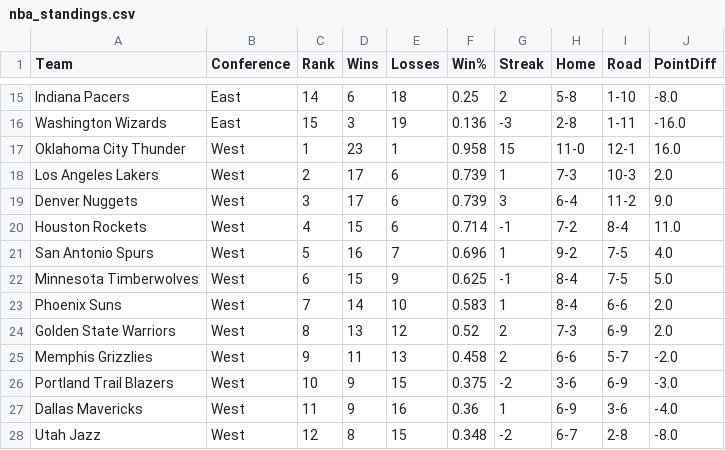
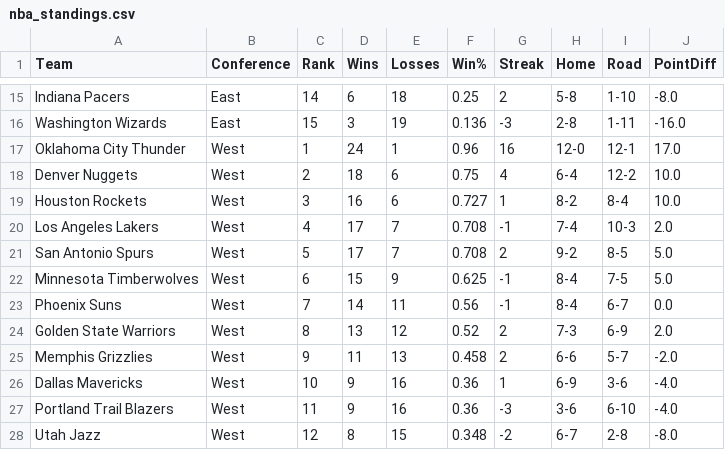
Before and after one commit to pcherian89/nba-game-analytics, a CSV file: nba_standings.csv, drawn as a sheet; only a part is shown, gaps mark what is left out; the diff covers the shown part only.

Commit message:
🆕 Auto-update NBA standings

```diff
--- a/nba_standings.csv
+++ b/nba_standings.csv
@@ -16,13 +16,13 @@ Indiana Pacers,East,14,6,18,0.25,2,5-8,1-10,-8.0
 Washington Wizards,East,15,3,19,0.136,-3,2-8,1-11,-16.0
-Oklahoma City Thunder,West,1,23,1,0.958,15,11-0,12-1,16.0
-Los Angeles Lakers,West,2,17,6,0.739,1,7-3,10-3,2.0
-Denver Nuggets,West,3,17,6,0.739,3,6-4,11-2,9.0
-Houston Rockets,West,4,15,6,0.714,-1,7-2,8-4,11.0
-San Antonio Spurs,West,5,16,7,0.696,1,9-2,7-5,4.0
+Oklahoma City Thunder,West,1,24,1,0.96,16,12-0,12-1,17.0
+Denver Nuggets,West,2,18,6,0.75,4,6-4,12-2,10.0
+Houston Rockets,West,3,16,6,0.727,1,8-2,8-4,10.0
+Los Angeles Lakers,West,4,17,7,0.708,-1,7-4,10-3,2.0
+San Antonio Spurs,West,5,17,7,0.708,2,9-2,8-5,5.0
 Minnesota Timberwolves,West,6,15,9,0.625,-1,8-4,7-5,5.0
-Phoenix Suns,West,7,14,10,0.583,1,8-4,6-6,2.0
+Phoenix Suns,West,7,14,11,0.56,-1,8-4,6-7,0.0
 Golden State Warriors,West,8,13,12,0.52,2,7-3,6-9,2.0
 Memphis Grizzlies,West,9,11,13,0.458,2,6-6,5-7,-2.0
-Portland Trail Blazers,West,10,9,15,0.375,-2,3-6,6-9,-3.0
-Dallas Mavericks,West,11,9,16,0.36,1,6-9,3-6,-4.0
+Dallas Mavericks,West,10,9,16,0.36,1,6-9,3-6,-4.0
+Portland Trail Blazers,West,11,9,16,0.36,-3,3-6,6-10,-4.0
 Utah Jazz,West,12,8,15,0.348,-2,6-7,2-8,-8.0
```
Also changed, not shown: 2 added rows, 2 removed rows and 35 edited cells elsewhere in this file.
